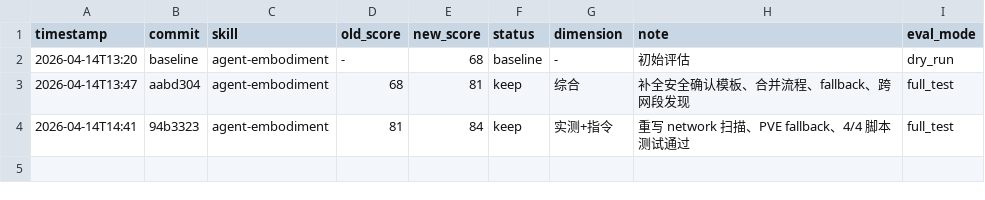
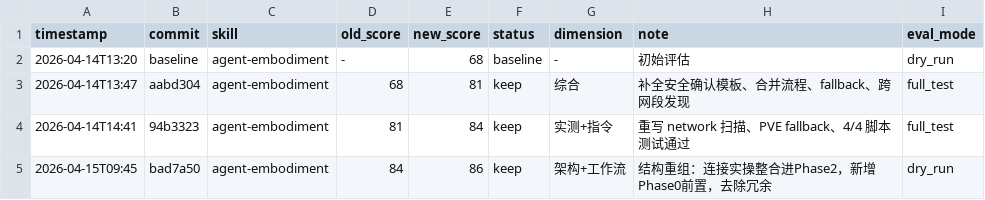
Before and after one commit to Igloo302/agent-embodiment, a TSV file: results.tsv, drawn as a sheet; the diff names each change by its address in the sheet, - before the commit and + after, or states it on an @@ line.

Commit message:
score: 84 → 86 (+2)

```diff
--- a/results.tsv
+++ b/results.tsv
+row 5: 2026-04-15T09:45 | bad7a50 | agent-embodiment | 84 | 86 | keep | 架构+工作流 | 结构重组：连接实操整合进Phase2，新增Phase0前置，去除冗余 | dry_run
```
